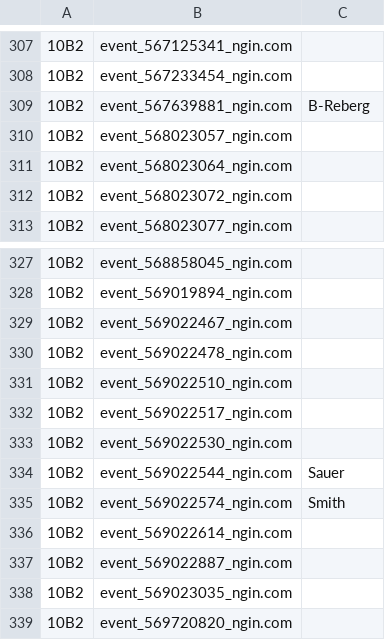
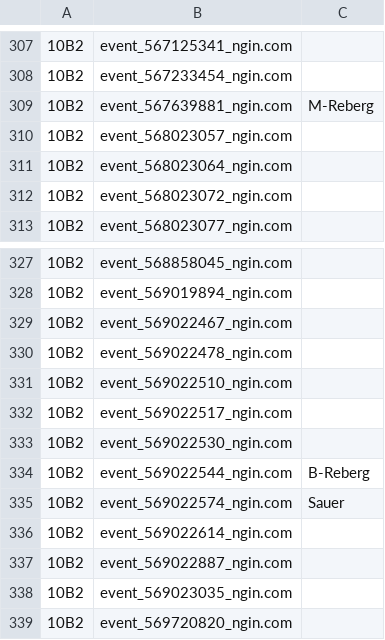
Before and after one commit to norm0/lockerroom, a CSV file: assigned_events.csv, drawn as a sheet; only a part is shown, gaps mark what is left out; the diff covers the shown part only; the diff names each change by its address in the sheet, - before the commit and + after, or states it on an @@ line.

```diff
--- a/assigned_events.csv
+++ b/assigned_events.csv
-C309: B-Reberg
+C309: M-Reberg
-C334: Sauer
+C334: B-Reberg
-C335: Smith
+C335: Sauer
```
Also changed, not shown: 19 edited cells elsewhere in this file, 4 other files.
